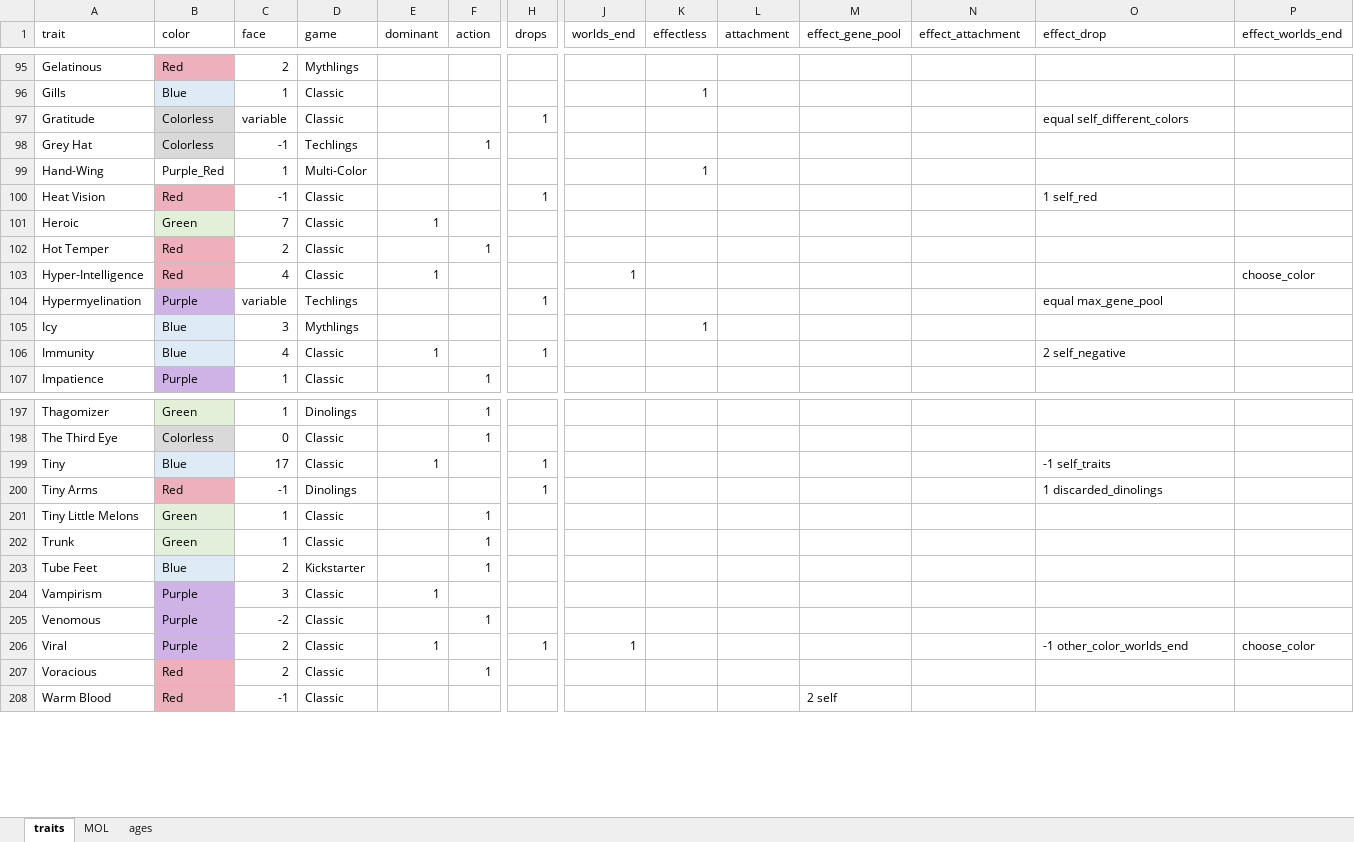
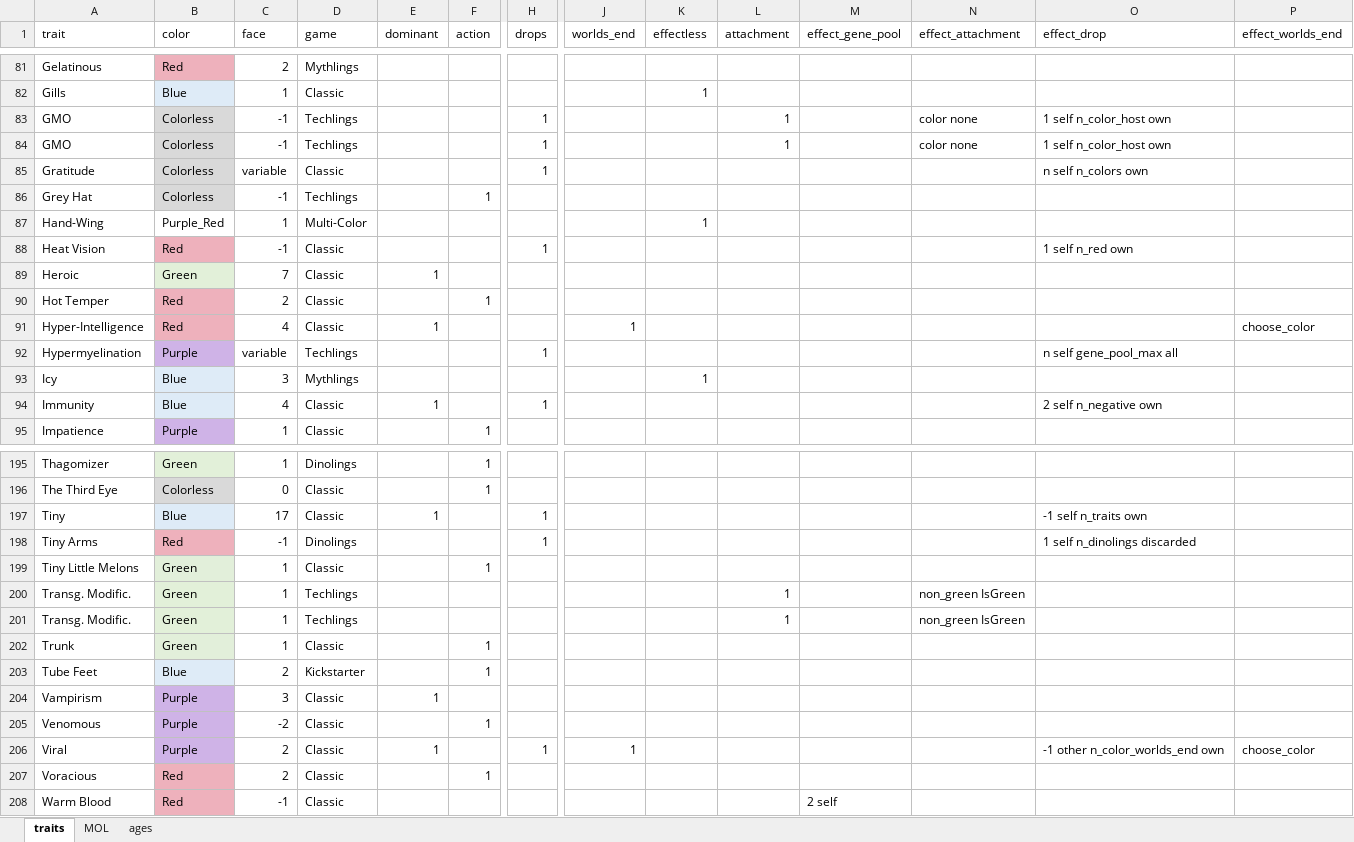
Before and after one commit to azabicki/DoomPy, an Excel workbook: DoomPy/files/cards.xlsx, sheet traits, drawn as a sheet; only a part is shown, gaps mark what is left out; values as stored, in another font and other column widths than the file's, no borders; table styles not drawn; addresses are those after the commit; rows hold the shown columns only; the diff covers the shown part only; the diff names each change by its address in the sheet, - before the commit and + after, or states it on an @@ line.

Commit message:
update cards.xlsx - refine worlds_end_effect_rules

```diff
--- a/DoomPy/files/cards.xlsx (sheet traits)
+++ b/DoomPy/files/cards.xlsx (sheet traits)
+row 83: GMO | Colorless | -1 | Techlings |  |  | 1 |  |  | 1 |  | color none | 1 self n_color_host own
+row 84: GMO | Colorless | -1 | Techlings |  |  | 1 |  |  | 1 |  | color none | 1 self n_color_host own
-O85 (effect_drop): equal self_different_colors
+O85 (effect_drop): n self n_colors own
-O88 (effect_drop): 1 self_red
+O88 (effect_drop): 1 self n_red own
-O92 (effect_drop): equal max_gene_pool
+O92 (effect_drop): n self gene_pool_max all
-O94 (effect_drop): 2 self_negative
+O94 (effect_drop): 2 self n_negative own
-O197 (effect_drop): -1 self_traits
+O197 (effect_drop): -1 self n_traits own
-O198 (effect_drop): 1 discarded_dinolings
+O198 (effect_drop): 1 self n_dinolings discarded
@@ row 19 moved to row 200: Transg. Modific. @@
@@ row 20 moved to row 201: Transg. Modific. @@
-O206 (effect_drop): -1 other_color_worlds_end
+O206 (effect_drop): -1 other n_color_worlds_end own
```
Also changed, not shown: 4 added rows, 6 removed rows, 11 moved rows and 40 edited cells elsewhere in this sheet.
